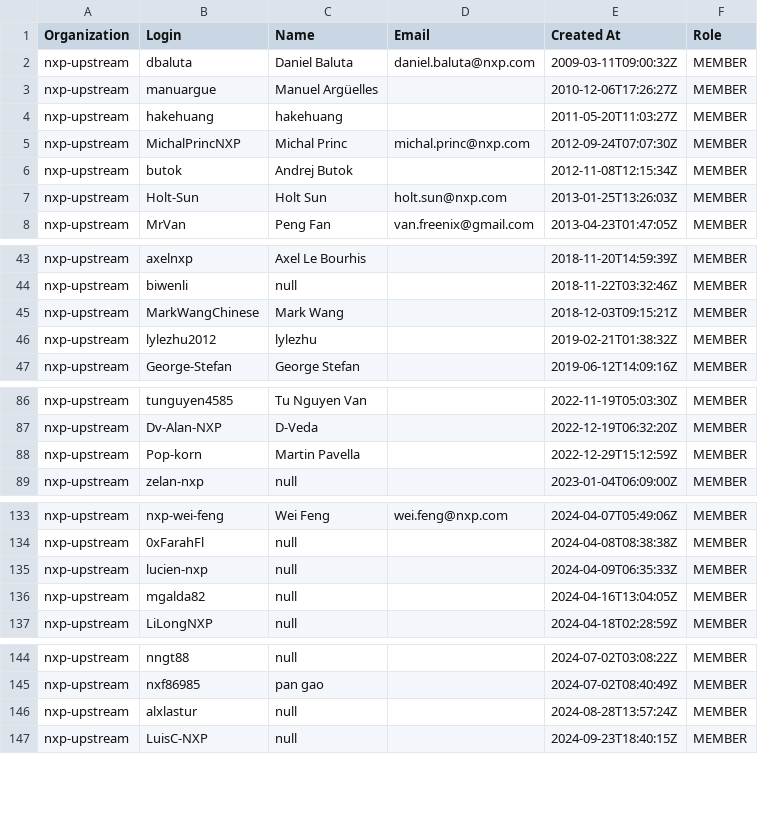
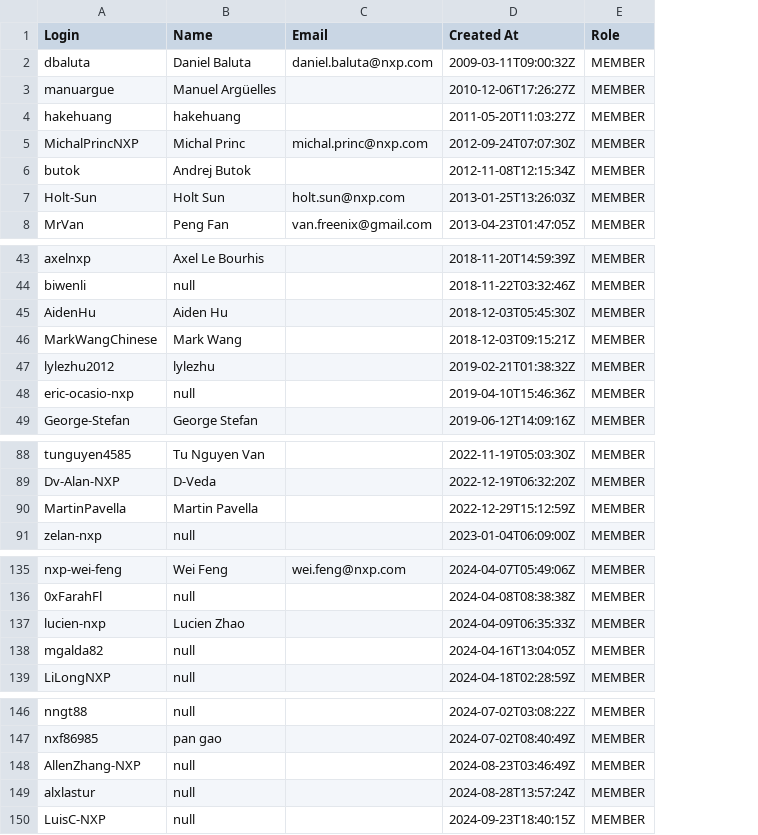
Before and after one commit to dleach02/nxp_pr_list, a CSV file: org_members.csv, drawn as a sheet; only a part is shown, gaps mark what is left out; removed rows and columns are numbered as before the commit, all else as after; the diff names each change by its address in the sheet, - before the commit and + after, or states it on an @@ line.

Commit message:
updated org member list
Signed-off-by: David Leach <david.leach@nxp.com>

```diff
--- a/org_members.csv
+++ b/org_members.csv
-column A (Organization), rows 2-8: all nxp-upstream; rows 43-47: all nxp-upstream; rows 86-89: all nxp-upstream; rows 133-137: all nxp-upstream; rows 144-147: all nxp-upstream
+row 45: AidenHu | Aiden Hu |  | 2018-12-03T05:45:30Z | MEMBER
+row 48: eric-ocasio-nxp | null |  | 2019-04-10T15:46:36Z | MEMBER
-A90 (Login): Pop-korn
+A90 (Login): MartinPavella
-B137 (Name): null
+B137 (Name): Lucien Zhao
+row 148: AllenZhang-NXP | null |  | 2024-08-23T03:46:49Z | MEMBER
```
